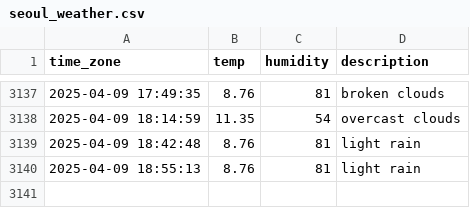
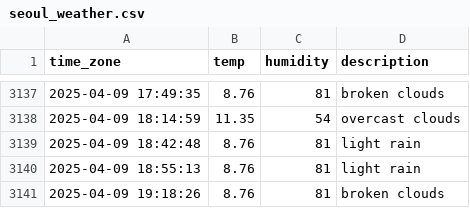
Before and after one commit to sunJungonly/seoul_weather, a CSV file: seoul_weather.csv, drawn as a sheet; only a part is shown, gaps mark what is left out.

```diff
--- a/seoul_weather.csv
+++ b/seoul_weather.csv
@@ -3140 +3140,2 @@ time_zone,temp,humidity,description
 2025-04-09 18:55:13,8.76,81,light rain
+2025-04-09 19:18:26,8.76,81,broken clouds
```
